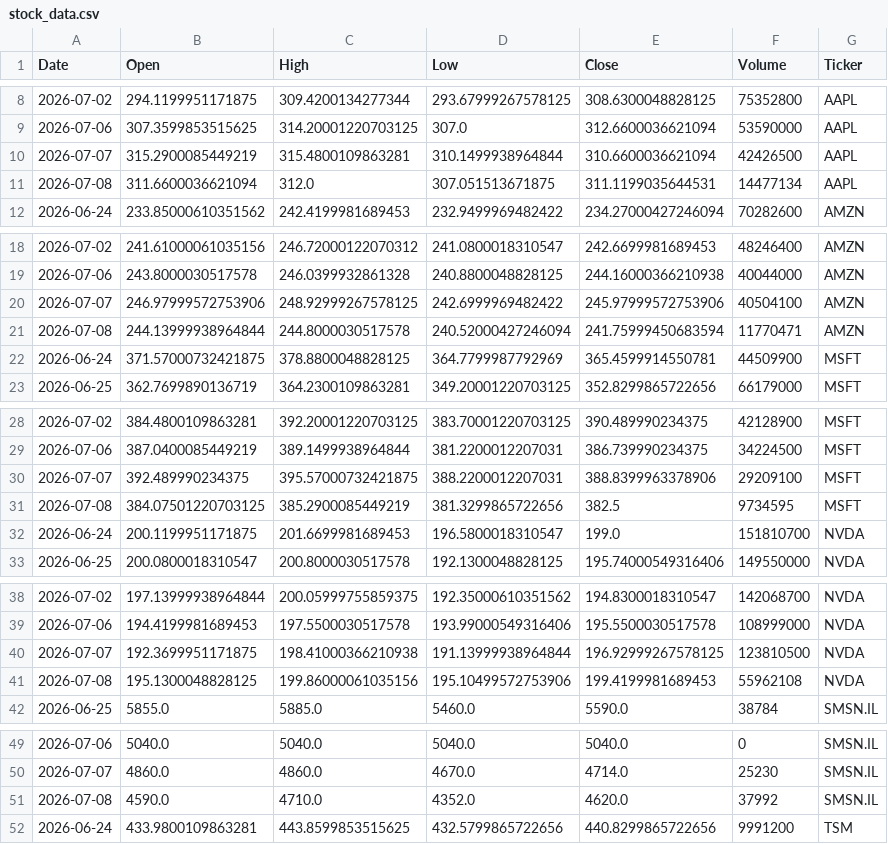
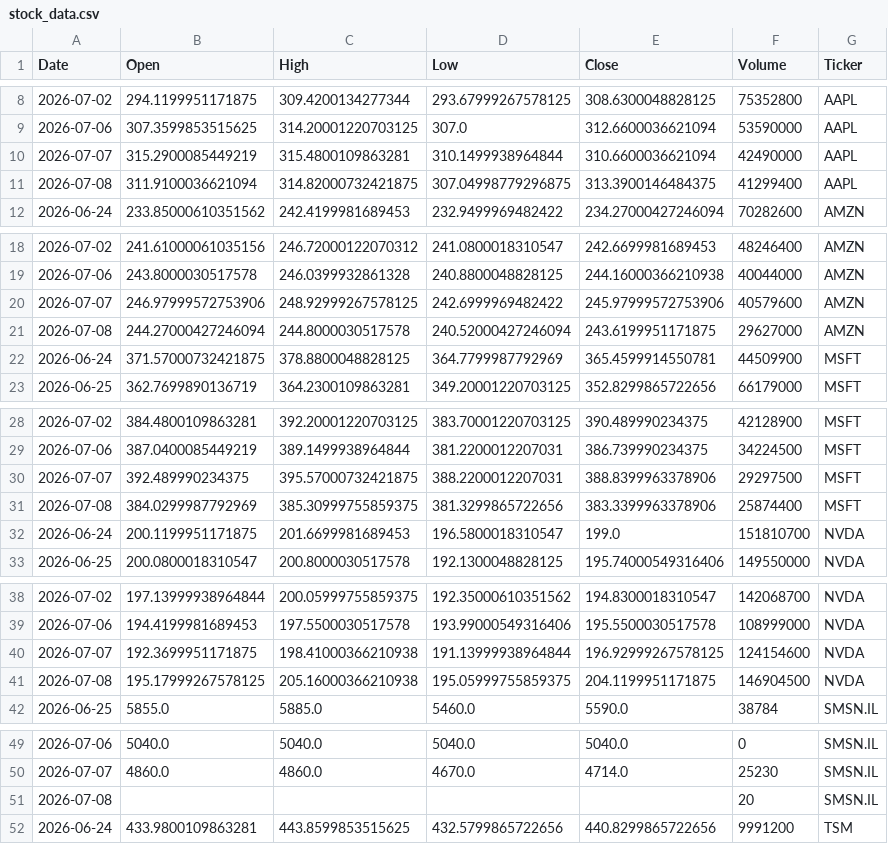
Before and after one commit to Jaedin-Rogers/Automated_Stock_Data_Pipeline, a CSV file: stock_data.csv, drawn as a sheet; only a part is shown, gaps mark what is left out; the diff covers the shown part only.

```diff
--- a/stock_data.csv
+++ b/stock_data.csv
@@ -9,4 +9,4 @@ Date,Open,High,Low,Close,Volume,Ticker
 2026-07-06,307.3599853515625,314.20001220703125,307.0,312.6600036621094,53590000,AAPL
-2026-07-07,315.2900085449219,315.4800109863281,310.1499938964844,310.6600036621094,42426500,AAPL
-2026-07-08,311.6600036621094,312.0,307.051513671875,311.1199035644531,14477134,AAPL
+2026-07-07,315.2900085449219,315.4800109863281,310.1499938964844,310.6600036621094,42490000,AAPL
+2026-07-08,311.9100036621094,314.82000732421875,307.04998779296875,313.3900146484375,41299400,AAPL
 2026-06-24,233.85000610351562,242.4199981689453,232.9499969482422,234.27000427246094,70282600,AMZN
@@ -19,4 +19,4 @@ Date,Open,High,Low,Close,Volume,Ticker
 2026-07-06,243.8000030517578,246.0399932861328,240.8800048828125,244.16000366210938,40044000,AMZN
-2026-07-07,246.97999572753906,248.92999267578125,242.6999969482422,245.97999572753906,40504100,AMZN
-2026-07-08,244.13999938964844,244.8000030517578,240.52000427246094,241.75999450683594,11770471,AMZN
+2026-07-07,246.97999572753906,248.92999267578125,242.6999969482422,245.97999572753906,40579600,AMZN
+2026-07-08,244.27000427246094,244.8000030517578,240.52000427246094,243.6199951171875,29627000,AMZN
 2026-06-24,371.57000732421875,378.8800048828125,364.7799987792969,365.4599914550781,44509900,MSFT
@@ -29,4 +29,4 @@ Date,Open,High,Low,Close,Volume,Ticker
 2026-07-06,387.0400085449219,389.1499938964844,381.2200012207031,386.739990234375,34224500,MSFT
-2026-07-07,392.489990234375,395.57000732421875,388.2200012207031,388.8399963378906,29209100,MSFT
-2026-07-08,384.07501220703125,385.2900085449219,381.3299865722656,382.5,9734595,MSFT
+2026-07-07,392.489990234375,395.57000732421875,388.2200012207031,388.8399963378906,29297500,MSFT
+2026-07-08,384.0299987792969,385.30999755859375,381.3299865722656,383.3399963378906,25874400,MSFT
 2026-06-24,200.1199951171875,201.6699981689453,196.5800018310547,199.0,151810700,NVDA
@@ -39,4 +39,4 @@ Date,Open,High,Low,Close,Volume,Ticker
 2026-07-06,194.4199981689453,197.5500030517578,193.99000549316406,195.5500030517578,108999000,NVDA
-2026-07-07,192.3699951171875,198.41000366210938,191.13999938964844,196.92999267578125,123810500,NVDA
-2026-07-08,195.1300048828125,199.86000061035156,195.10499572753906,199.4199981689453,55962108,NVDA
+2026-07-07,192.3699951171875,198.41000366210938,191.13999938964844,196.92999267578125,124154600,NVDA
+2026-07-08,195.17999267578125,205.16000366210938,195.05999755859375,204.1199951171875,146904500,NVDA
 2026-06-25,5855.0,5885.0,5460.0,5590.0,38784,SMSN.IL
@@ -50,3 +50,3 @@ Date,Open,High,Low,Close,Volume,Ticker
 2026-07-07,4860.0,4860.0,4670.0,4714.0,25230,SMSN.IL
-2026-07-08,4590.0,4710.0,4352.0,4620.0,37992,SMSN.IL
+2026-07-08,,,,,20,SMSN.IL
 2026-06-24,433.9800109863281,443.8599853515625,432.5799865722656,440.8299865722656,9991200,TSM
```
Also changed, not shown: 3 edited cells elsewhere in this file.
